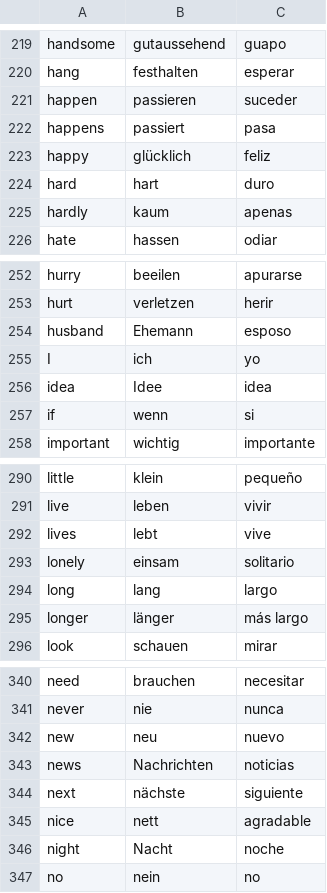
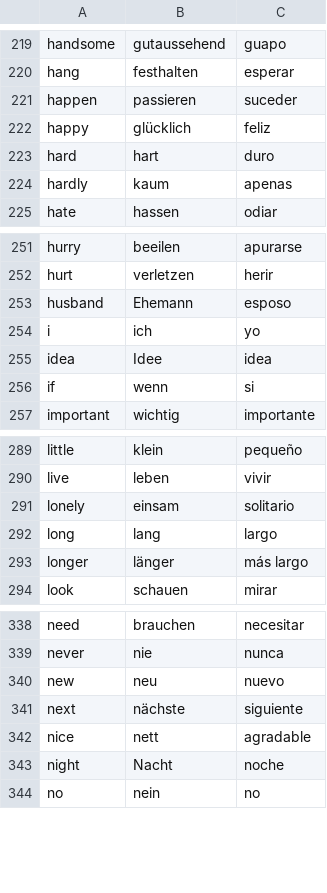
Before and after one commit to Jonathangadeaharder/VocabLevels, a CSV file: english/A1.csv, drawn as a sheet; only a part is shown, gaps mark what is left out.

```diff
--- a/english/A1.csv
+++ b/english/A1.csv
@@ -221,3 +221,2 @@ hang,festhalten,esperar
 happen,passieren,suceder
-happens,passiert,pasa
 happy,glücklich,feliz
@@ -254,3 +253,3 @@ hurt,verletzen,herir
 husband,Ehemann,esposo
-I,ich,yo
+i,ich,yo
 idea,Idee,idea
@@ -291,3 +290,2 @@ little,klein,pequeño
 live,leben,vivir
-lives,lebt,vive
 lonely,einsam,solitario
@@ -342,3 +340,2 @@ never,nie,nunca
 new,neu,nuevo
-news,Nachrichten,noticias
 next,nächste,siguiente
```
Also changed, not shown: english/A2.csv, english/B1.csv, 8 other files.
